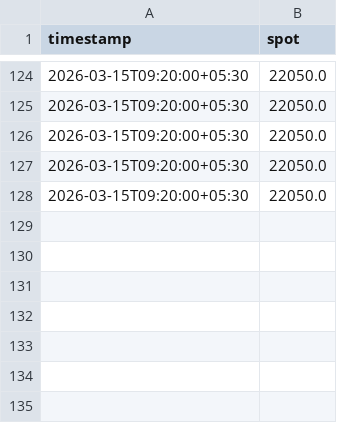
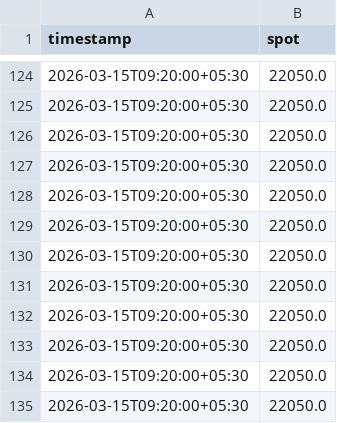
Before and after one commit to pramitd1/options_quant_engine, a CSV file: data_store/spot_history/NIFTY/NIFTY_2026-03-15.csv, drawn as a sheet; only a part is shown, gaps mark what is left out.

Commit message:
Data files

```diff
--- a/data_store/spot_history/NIFTY/NIFTY_2026-03-15.csv
+++ b/data_store/spot_history/NIFTY/NIFTY_2026-03-15.csv
@@ -128 +128,8 @@ timestamp,spot
 2026-03-15T09:20:00+05:30,22050.0
+2026-03-15T09:20:00+05:30,22050.0
+2026-03-15T09:20:00+05:30,22050.0
+2026-03-15T09:20:00+05:30,22050.0
+2026-03-15T09:20:00+05:30,22050.0
+2026-03-15T09:20:00+05:30,22050.0
+2026-03-15T09:20:00+05:30,22050.0
+2026-03-15T09:20:00+05:30,22050.0
```
Also changed, not shown: 4 other files.
